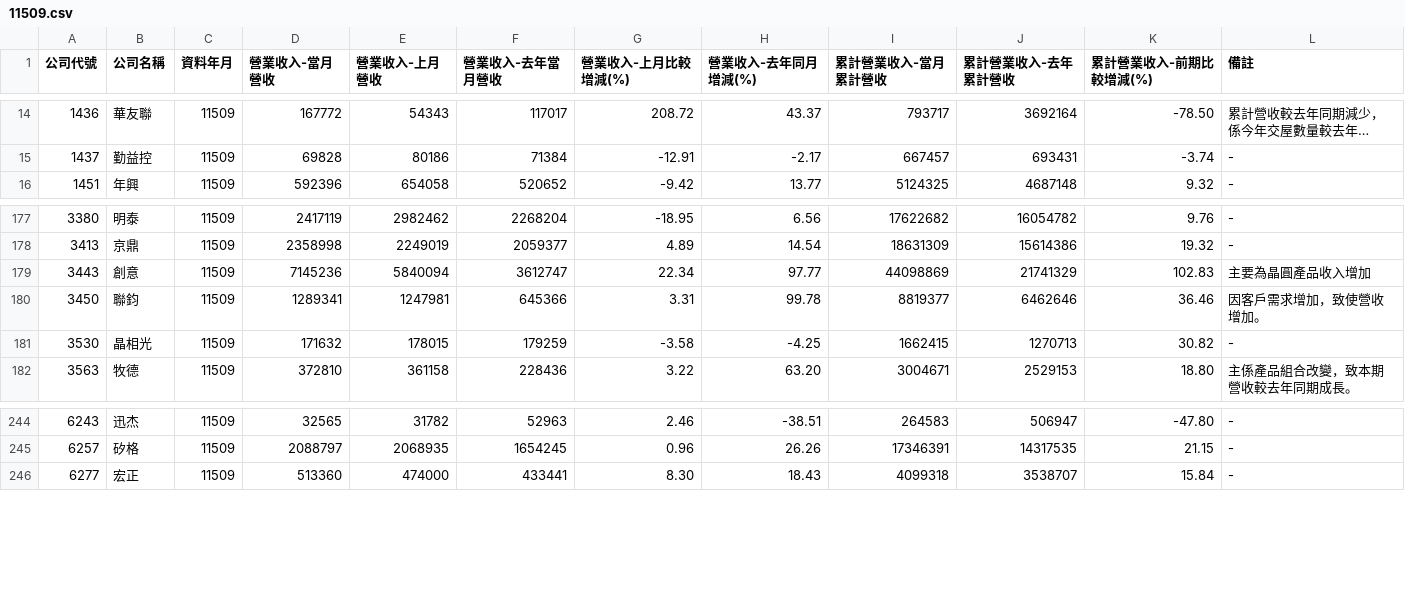
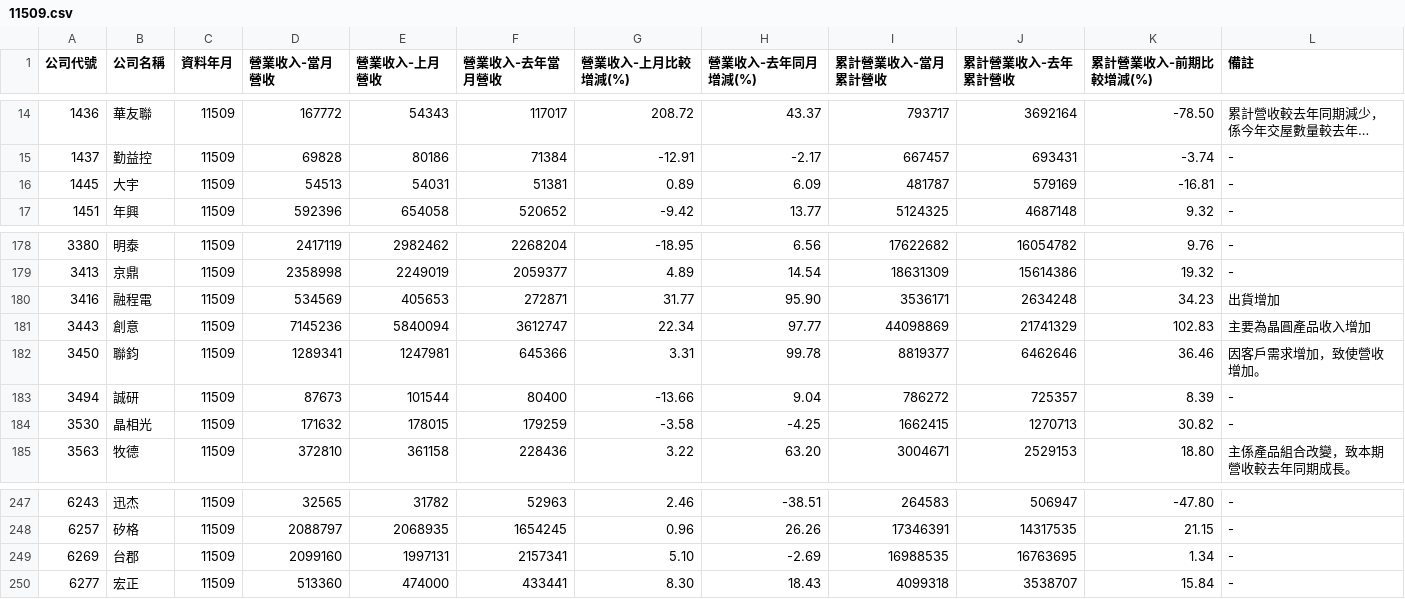
Before and after one commit to metallicatw/tw-six-metrics, a CSV file: data/market/twse_revenue_early/11509.csv, drawn as a sheet; only a part is shown, gaps mark what is left out; long unchanged cells end in ….

```diff
--- a/data/market/twse_revenue_early/11509.csv
+++ b/data/market/twse_revenue_early/11509.csv
@@ -15,2 +15,3 @@
 1437,勤益控,11509,69828,80186,71384,-12.91,-2.17,667457,693431,-3.74,-
+1445,大宇,11509,54513,54031,51381,0.89,6.09,481787,579169,-16.81,-
 1451,年興,11509,592396,654058,520652,-9.42,13.77,5124325,4687148,9.32,-
@@ -178,4 +179,6 @@
 3413,京鼎,11509,2358998,2249019,2059377,4.89,14.54,18631309,15614386,19.32,-
+3416,融程電,11509,534569,405653,272871,31.77,95.90,3536171,2634248,34.23,出貨增加
 3443,創意,11509,7145236,5840094,3612747,22.34,97.77,44098869,21741329,102.83,主要為晶圓產品收入增加
 3450,聯鈞,11509,1289341,1247981,645366,3.31,99.78,8819377,6462646,36.46,因客戶需求增加，致使營收增加。
+3494,誠研,11509,87673,101544,80400,-13.66,9.04,786272,725357,8.39,-
 3530,晶相光,11509,171632,178015,179259,-3.58,-4.25,1662415,1270713,30.82,-
@@ -245,2 +248,3 @@
 6257,矽格,11509,2088797,2068935,1654245,0.96,26.26,17346391,14317535,21.15,-
+6269,台郡,11509,2099160,1997131,2157341,5.10,-2.69,16988535,16763695,1.34,-
 6277,宏正,11509,513360,474000,433441,8.30,18.43,4099318,3538707,15.84,-
```
Also changed, not shown: data/market/tpex_revenue_early/11509.csv, 10 other files.
